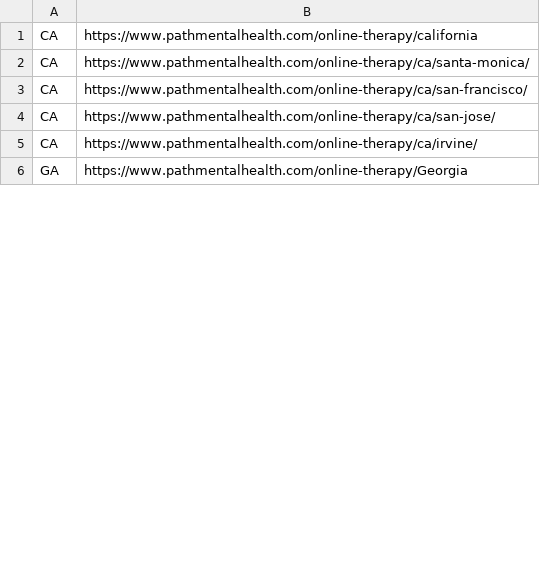
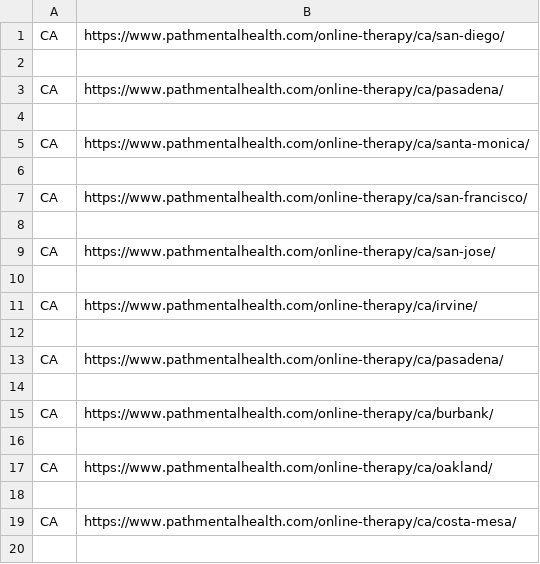
Before and after one commit to Caesar0dev/Pathmental-scraping, a CSV file: URL.csv, drawn as a sheet; only a part is shown; the diff covers the shown part only.

```diff
--- a/URL.csv
+++ b/URL.csv
@@ -1,6 +1,20 @@
-CA, https://www.pathmentalhealth.com/online-therapy/california
+CA, https://www.pathmentalhealth.com/online-therapy/ca/san-diego/
+
+CA, https://www.pathmentalhealth.com/online-therapy/ca/pasadena/
+
 CA, https://www.pathmentalhealth.com/online-therapy/ca/santa-monica/
+
 CA, https://www.pathmentalhealth.com/online-therapy/ca/san-francisco/
+
 CA, https://www.pathmentalhealth.com/online-therapy/ca/san-jose/
+
 CA, https://www.pathmentalhealth.com/online-therapy/ca/irvine/
-GA, https://www.pathmentalhealth.com/online-therapy/Georgia
+
+CA, https://www.pathmentalhealth.com/online-therapy/ca/pasadena/
+
+CA, https://www.pathmentalhealth.com/online-therapy/ca/burbank/
+
+CA, https://www.pathmentalhealth.com/online-therapy/ca/oakland/
+
+CA, https://www.pathmentalhealth.com/online-therapy/ca/costa-mesa/
+
```
Also changed, not shown: 30 added rows and 6 edited cells elsewhere in this file, 1 other file.
